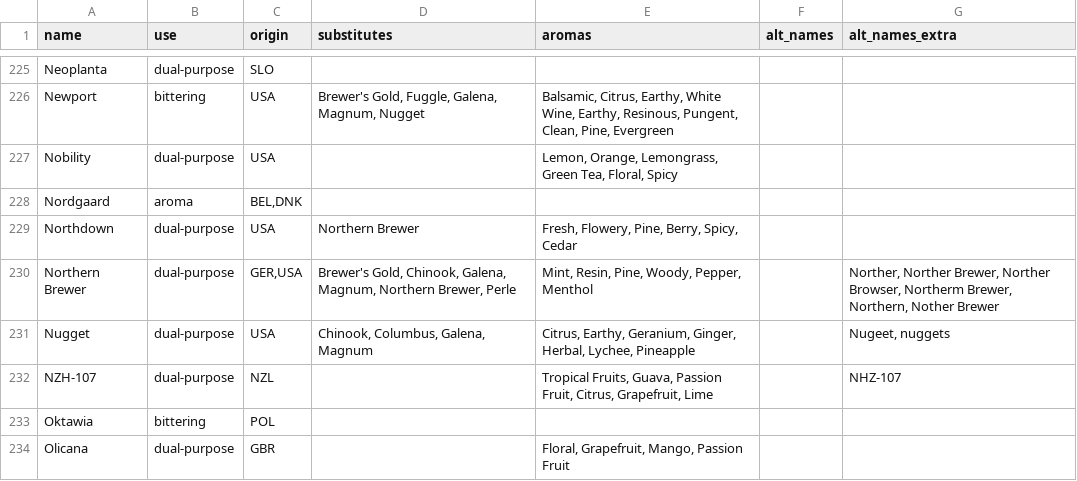
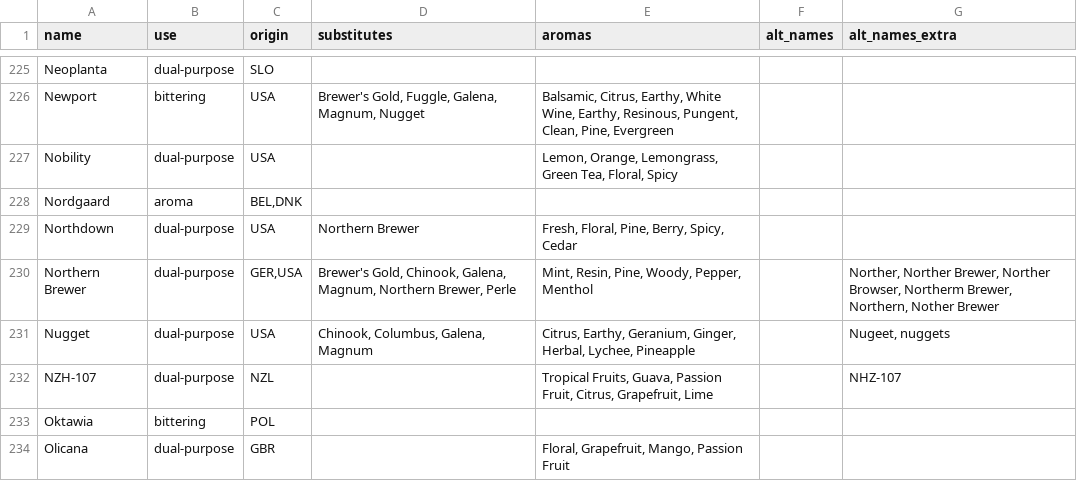
Before and after one commit to scheb/beer-analytics, a CSV file: recipe_db/data/hops.csv, drawn as a sheet; only a part is shown, gaps mark what is left out.

```diff
--- a/recipe_db/data/hops.csv
+++ b/recipe_db/data/hops.csv
@@ -228,3 +228,3 @@ Nobility;dual-purpose;USA;;Lemon, Orange, Lemongrass, Green Tea, Floral, Spicy;;
 Nordgaard;aroma;BEL,DNK;;;;
-Northdown;dual-purpose;USA;Northern Brewer;Fresh, Flowery, Pine, Berry, Spicy, Cedar;;
+Northdown;dual-purpose;USA;Northern Brewer;Fresh, Floral, Pine, Berry, Spicy, Cedar;;
 Northern Brewer;dual-purpose;GER,USA;Brewer's Gold, Chinook, Galena, Magnum, Northern Brewer, Perle;Mint, Resin, Pine, Woody, Pepper, Menthol;;Norther, Norther Brewer, Norther Browser, Northerm Brewer, Northern, Nother Brewer
```
Also changed, not shown: recipe_db/data/flavors.csv, 1 other file.
